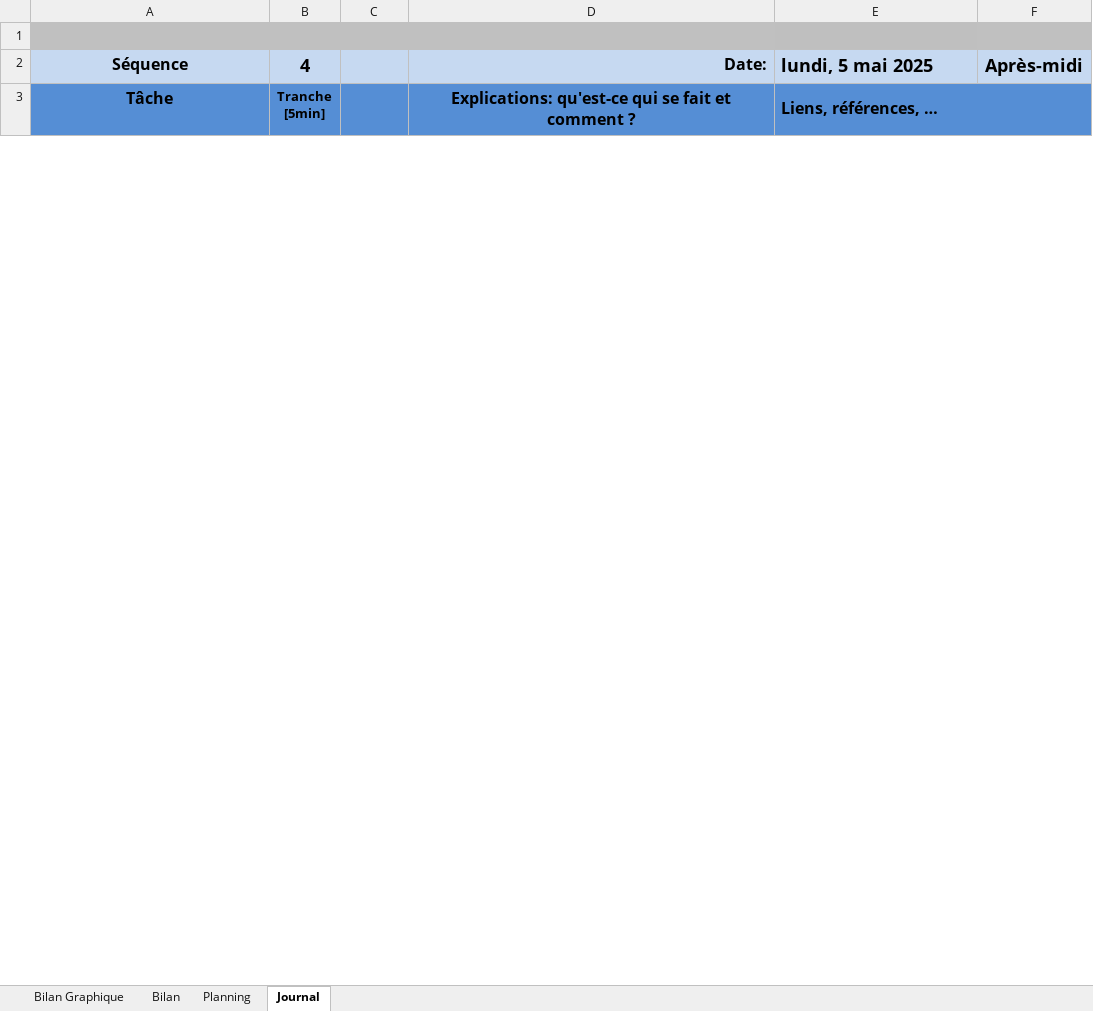
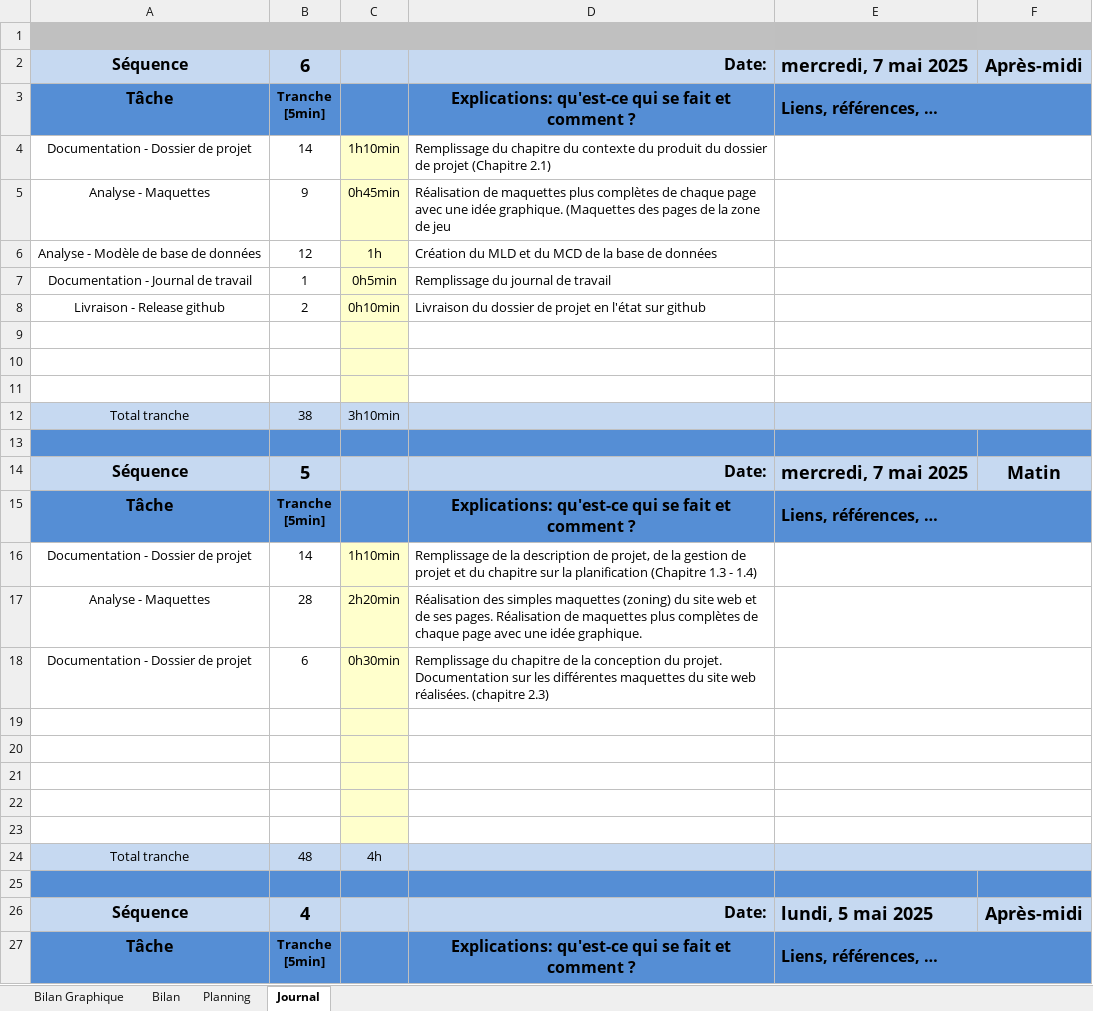
Before and after one commit to KabloutiAdam/GestionEcurieF1-TPI, an Excel workbook: doc/tpi-journalTravail-AdamKablouti.xlsm, sheet Journal, drawn as a sheet; only a part is shown; values as stored, in another font and other column widths than the file's, no borders; charts and pictures and conditional formats not drawn; 1 other sheet too large or unreadable and not compared; ↵ is a line break in a cell; the diff names each change by its address in the sheet, - before the commit and + after, or states it on an @@ line.

Commit message:
remplir jdt

```diff
--- a/doc/tpi-journalTravail-AdamKablouti.xlsm (sheet Journal)
+++ b/doc/tpi-journalTravail-AdamKablouti.xlsm (sheet Journal)
+row 2: Séquence | 6 |  | Date: | mercredi, 7 mai 2025 | Après-midi
+row 3: Tâche | Tranche ↵ [5min] |  | Explications: qu'est-ce qui se fait et comment ? | Liens, références, …
+row 4: Documentation - Dossier de projet | 14 | 1h10min | Remplissage du chapitre du contexte du produit du dossier de projet (Chapitre 2.1)
+row 5: Analyse - Maquettes | 9 | 0h45min | Réalisation de maquettes plus complètes de chaque page avec une idée graphique. (Maquettes des pages de la zone de jeu
+row 6: Analyse - Modèle de base de données | 12 | 1h | Création du MLD et du MCD de la base de données
+row 7: Documentation - Journal de travail | 1 | 0h5min | Remplissage du journal de travail
+row 8: Livraison - Release github | 2 | 0h10min | Livraison du dossier de projet en l'état sur github
+row 9: (empty)
+row 10: (empty)
+row 11: (empty)
+row 12: Total tranche | 38 | 3h10min
+row 13: (empty)
+row 14: Séquence | 5 |  | Date: | mercredi, 7 mai 2025 | Matin
+row 15: Tâche | Tranche ↵ [5min] |  | Explications: qu'est-ce qui se fait et comment ? | Liens, références, …
+row 16: Documentation - Dossier de projet | 14 | 1h10min | Remplissage de la description de projet, de la gestion de projet et du chapitre sur la planification (Chapitre 1.3 - 1.4)
+row 17: Analyse - Maquettes | 28 | 2h20min | Réalisation des simples maquettes (zoning) du site web et de ses pages. Réalisation de maquettes plus complètes de chaque page avec une idée graphique.
+row 18: Documentation - Dossier de projet | 6 | 0h30min | Remplissage du chapitre de la conception du projet. Documentation sur les différentes maquettes du site web réalisées. (chapitre 2.3)
+row 19: (empty)
+row 20: (empty)
+row 21: (empty)
+row 22: (empty)
+row 23: (empty)
+row 24: Total tranche | 48 | 4h
+row 25: (empty)
```
Also changed, not shown: sheet Bilan Graphique, charts or pictures.
